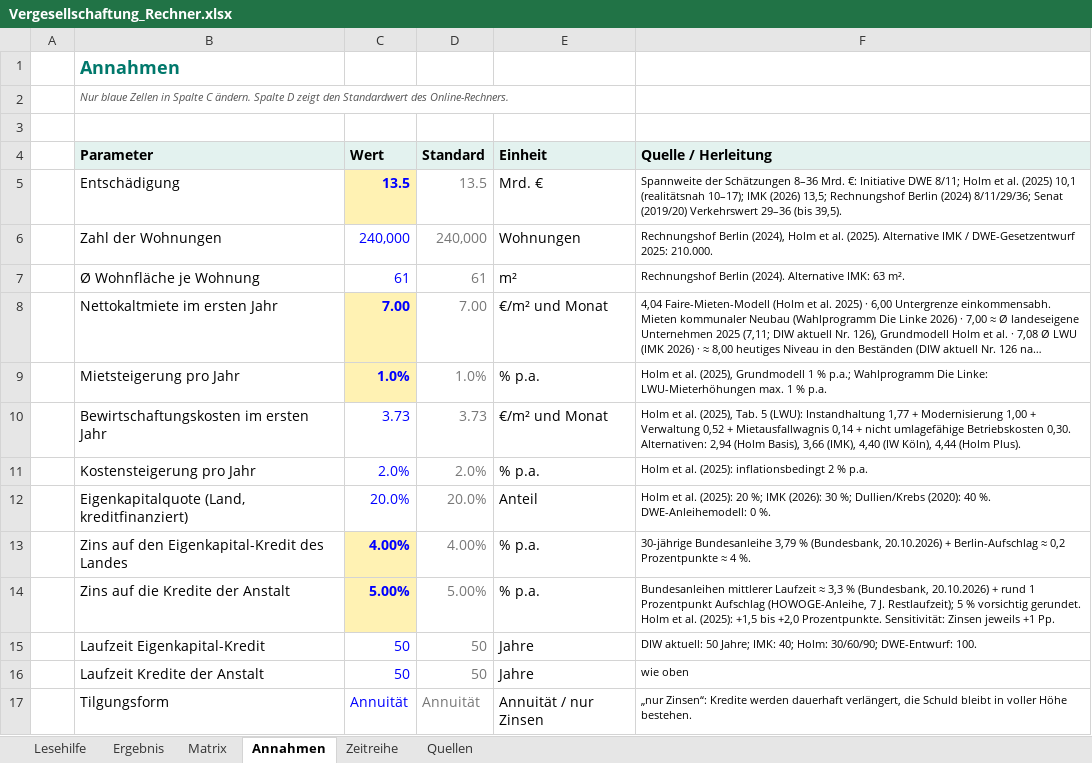
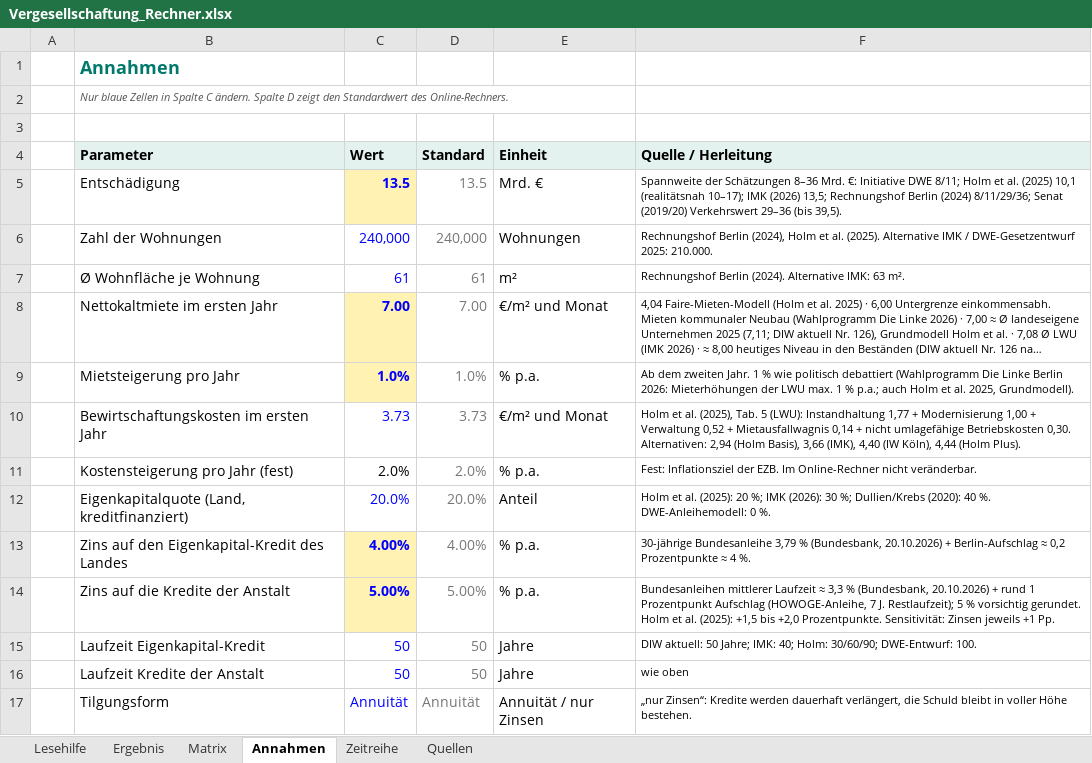
Before and after one commit to akriwolu/econ_stardust_webpage, an Excel workbook: static/vergesellschaftung/Vergesellschaftung_Rechner.xlsx, sheet Annahmen, drawn as a sheet; only a part is shown; long unchanged cells end in …; values as stored, in another font and other column widths than the file's, no borders; the diff names each change by its address in the sheet, - before the commit and + after, or states it on an @@ line.

```diff
--- a/static/vergesellschaftung/Vergesellschaftung_Rechner.xlsx (sheet Annahmen)
+++ b/static/vergesellschaftung/Vergesellschaftung_Rechner.xlsx (sheet Annahmen)
-F9 (Quelle / Herleitung): Holm et al. (2025), Grundmodell 1 % p.a.; Wahlprogramm Die Linke: LWU-Mieterhöhungen max. 1 % p.a.
+F9 (Quelle / Herleitung): Ab dem zweiten Jahr. 1 % wie politisch debattiert (Wahlprogramm Die Linke Berlin 2026: Mieterhöhungen der LWU max. 1 % p.a.; auch Holm et al. 2025, Grundmodell).
-B11 (Parameter): Kostensteigerung pro Jahr
+B11 (Parameter): Kostensteigerung pro Jahr (fest)
-C11 text colour: #0000FF
+C11 text colour: black
-F11 (Quelle / Herleitung): Holm et al. (2025): inflationsbedingt 2 % p.a.
+F11 (Quelle / Herleitung): Fest: Inflationsziel der EZB. Im Online-Rechner nicht veränderbar.
```
Also changed, not shown: sheet Lesehilfe, 2 other files.
